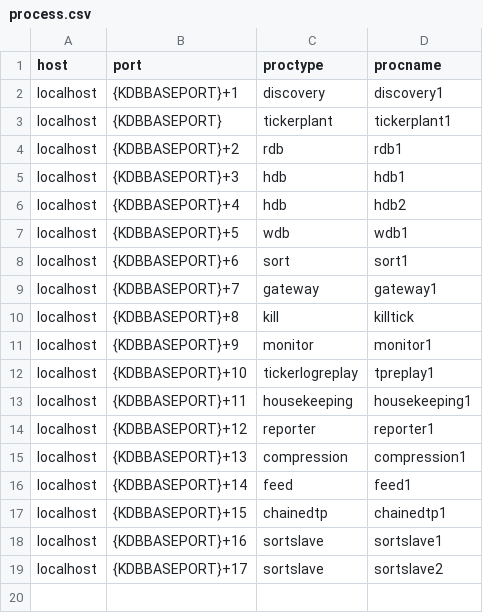
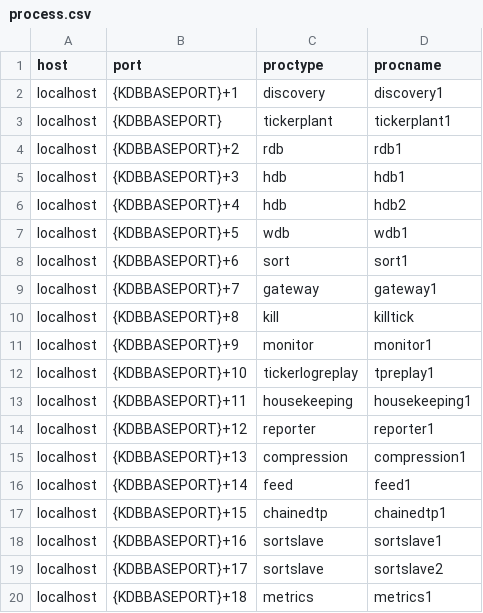
Before and after one commit to DataIntellectTech/TorQ-Finance-Starter-Pack, a CSV file: appconfig/process.csv, drawn as a sheet.

Commit message:
Adding metrics engine to Finance Starter Pack (#10)
* Adding metrics engine to FSP

* Added logging, config for metrics process

* tidying

```diff
--- a/appconfig/process.csv
+++ b/appconfig/process.csv
@@ -19 +19,2 @@ localhost,{KDBBASEPORT}+16,sortslave,sortslave1
 localhost,{KDBBASEPORT}+17,sortslave,sortslave2
+localhost,{KDBBASEPORT}+18,metrics,metrics1
```
Also changed, not shown: 9 other files.
